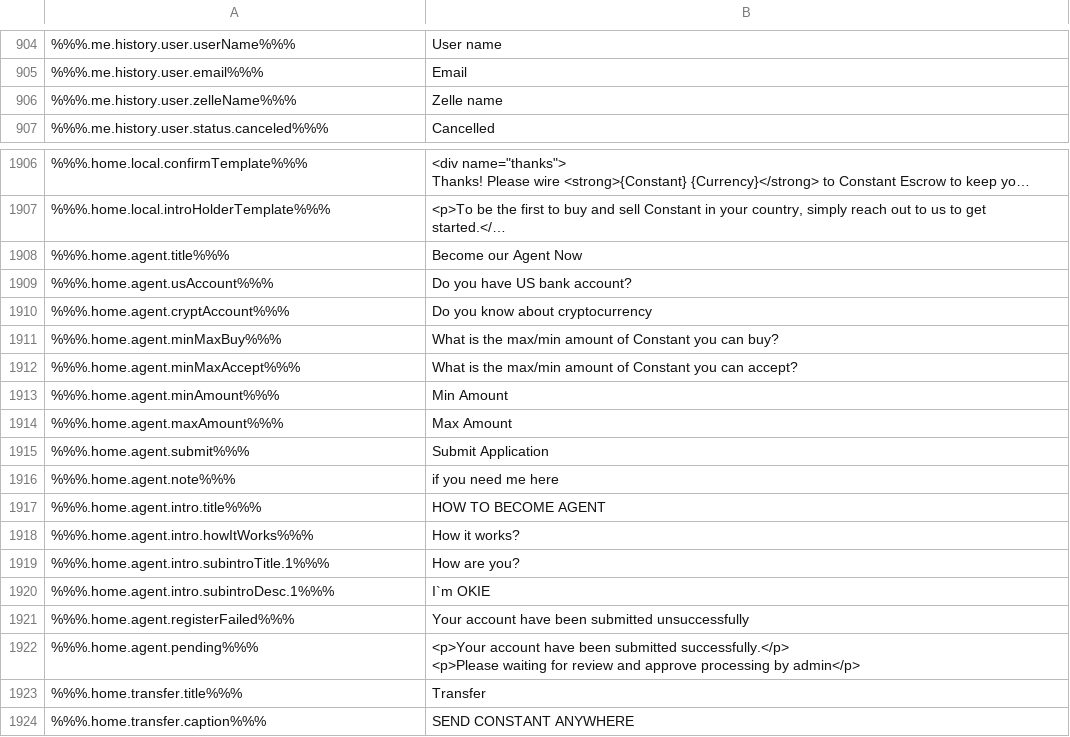
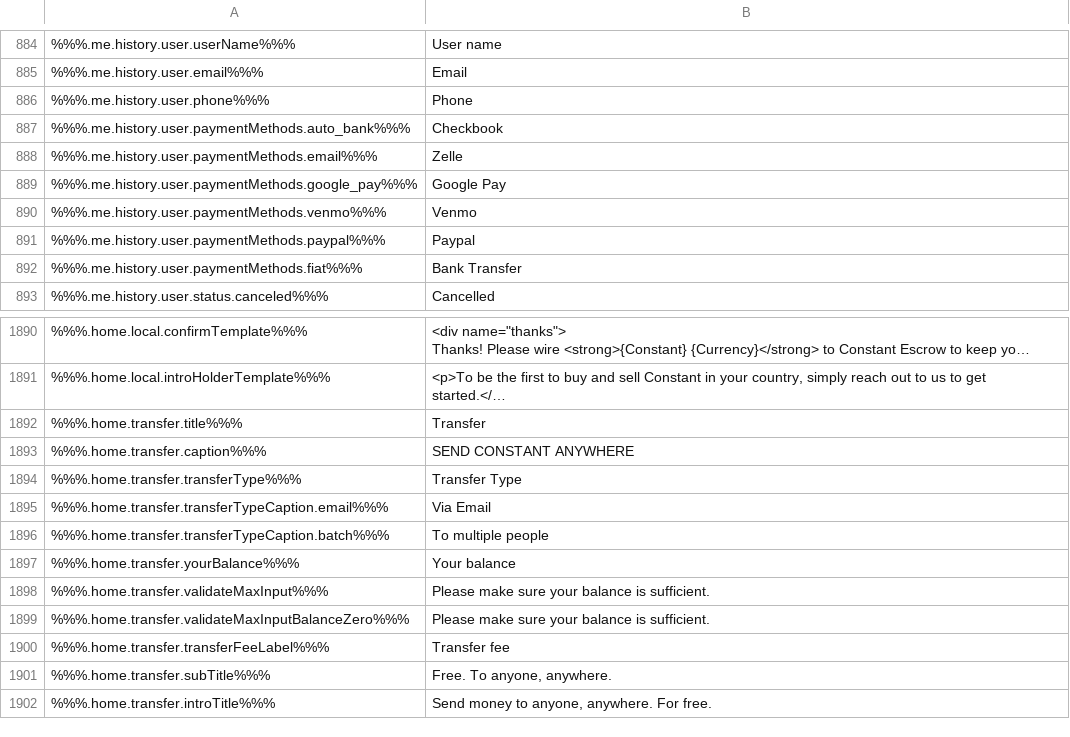
Before and after one commit to duyhtq/constant-web-i18n, a CSV file: store/en.csv, drawn as a sheet; only a part is shown, gaps mark what is left out; the shorter side is filled out with more unchanged rows; long unchanged cells end in …; removed rows and columns are numbered as before the commit, all else as after; ↵ is a line break in a cell; the diff covers the shown part only; the diff names each change by its address in the sheet, - before the commit and + after, or states it on an @@ line.

```diff
--- a/store/en.csv
+++ b/store/en.csv
-row 906: %%%.me.history.user.zelleName%%% | Zelle name
+row 886: %%%.me.history.user.phone%%% | Phone
+row 887: %%%.me.history.user.paymentMethods.auto_bank%%% | Checkbook
+row 888: %%%.me.history.user.paymentMethods.email%%% | Zelle
+row 889: %%%.me.history.user.paymentMethods.google_pay%%% | Google Pay
+row 890: %%%.me.history.user.paymentMethods.venmo%%% | Venmo
+row 891: %%%.me.history.user.paymentMethods.paypal%%% | Paypal
+row 892: %%%.me.history.user.paymentMethods.fiat%%% | Bank Transfer
-row 1908: %%%.home.agent.title%%% | Become our Agent Now
-row 1909: %%%.home.agent.usAccount%%% | Do you have US bank account?
-row 1910: %%%.home.agent.cryptAccount%%% | Do you know about cryptocurrency
-row 1911: %%%.home.agent.minMaxBuy%%% | What is the max/min amount of Constant you can buy?
-row 1912: %%%.home.agent.minMaxAccept%%% | What is the max/min amount of Constant you can accept?
-row 1913: %%%.home.agent.minAmount%%% | Min Amount
-row 1914: %%%.home.agent.maxAmount%%% | Max Amount
-row 1915: %%%.home.agent.submit%%% | Submit Application
-row 1916: %%%.home.agent.note%%% | if you need me here
-row 1917: %%%.home.agent.intro.title%%% | HOW TO BECOME AGENT
-row 1918: %%%.home.agent.intro.howItWorks%%% | How it works?
-row 1919: %%%.home.agent.intro.subintroTitle.1%%% | How are you?
-row 1920: %%%.home.agent.intro.subintroDesc.1%%% | I`m OKIE
-row 1921: %%%.home.agent.registerFailed%%% | Your account have been submitted unsuccessfully
-row 1922: %%%.home.agent.pending%%% | <p>Your account have been submitted successfully.</p> ↵ <p>Please waiting for review and approve processing by admin</p>
```
Also changed, not shown: 3 added rows, 24 removed rows and 2 edited cells elsewhere in this file, 5 other files.
